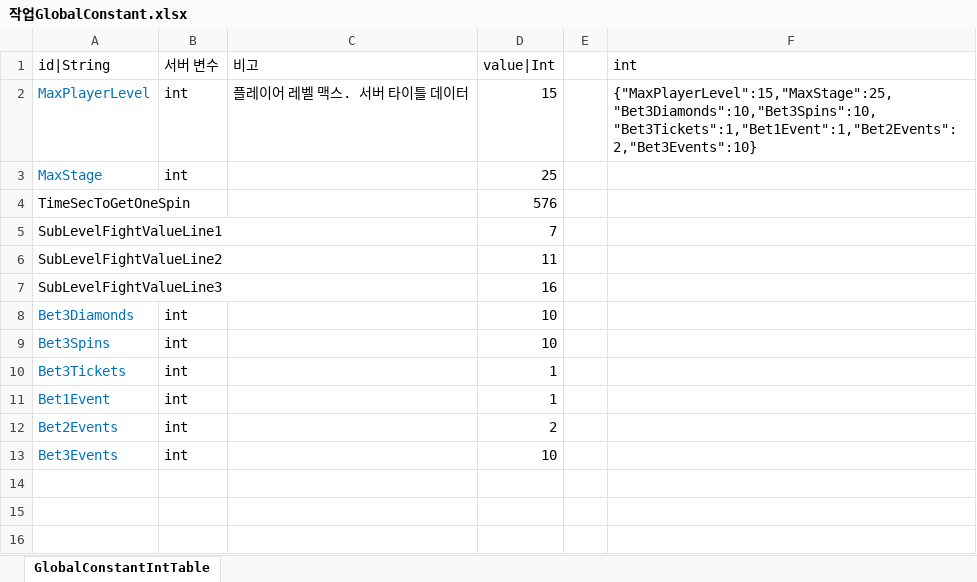
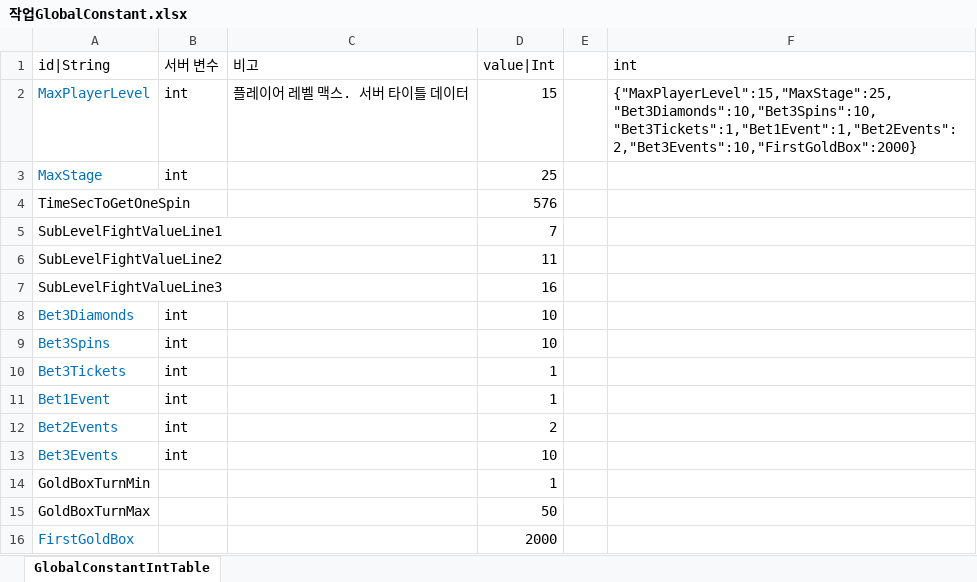
Before and after one commit to hayannal/ProjectNameless, an Excel workbook: Excel/작업GlobalConstant.xlsx, sheet GlobalConstantIntTable, drawn as a sheet; values as stored, in another font and other column widths than the file's, no borders; the diff names each change by its address in the sheet, - before the commit and + after, or states it on an @@ line.

```diff
--- a/Excel/작업GlobalConstant.xlsx (sheet GlobalConstantIntTable)
+++ b/Excel/작업GlobalConstant.xlsx (sheet GlobalConstantIntTable)
-F2 (int): {"MaxPlayerLevel":15,"MaxStage":25,"Bet3Diamonds":10,"Bet3Spins":10,"Bet3Tickets":1,"Bet1Event":1,"Bet2Events":2,"Bet3Events":10}
+F2 (int): {"MaxPlayerLevel":15,"MaxStage":25,"Bet3Diamonds":10,"Bet3Spins":10,"Bet3Tickets":1,"Bet1Event":1,"Bet2Events":2,"Bet3Events":10,"FirstGoldBox":2000}
+row 14: GoldBoxTurnMin |  |  | 1
+row 15: GoldBoxTurnMax |  |  | 50
+row 16: FirstGoldBox |  |  | 2000
```
Also changed, not shown: Excel/GlobalConstant.xlsx, Excel/Stage.xlsx, 2 other files.
